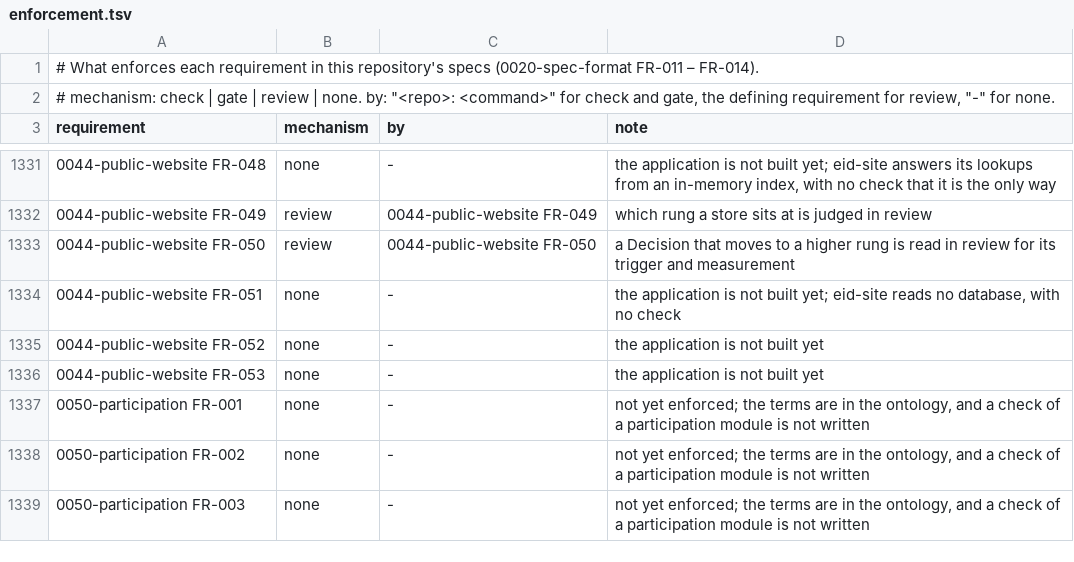
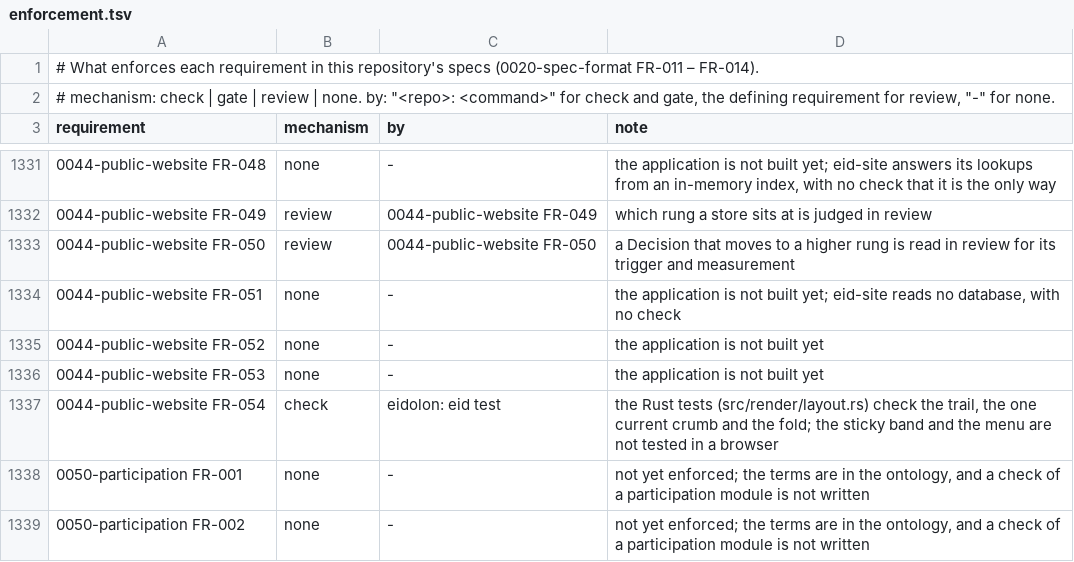
Before and after one commit to intellectual-frontiers/.github, a TSV file: spec-kit/enforcement.tsv, drawn as a sheet; only a part is shown, gaps mark what is left out; the shorter side is filled out with more unchanged rows; the diff names each change by its address in the sheet, - before the commit and + after, or states it on an @@ line.

```diff
--- a/spec-kit/enforcement.tsv
+++ b/spec-kit/enforcement.tsv
+row 1337: 0044-public-website FR-054 | check | eidolon: eid test | the Rust tests (src/render/layout.rs) check the trail, the one current crumb and the fold; the sticky band and the menu are not tested in a browser
```
Also changed, not shown: 1 other file.
